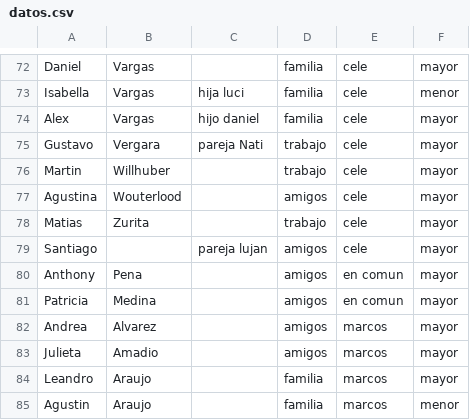
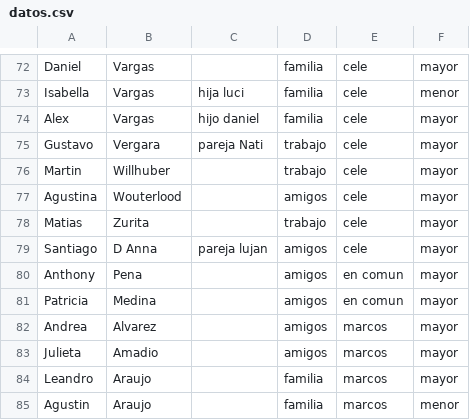
Before and after one commit to marcosdh1987/test_lc_demo_001, a CSV file: datos.csv, drawn as a sheet; only a part is shown, gaps mark what is left out.

Commit message:
Update datos.csv

```diff
--- a/datos.csv
+++ b/datos.csv
@@ -78,3 +78,3 @@ Agustina,Wouterlood,,amigos,cele,mayor
 Matias,Zurita,,trabajo,cele,mayor
-Santiago,,pareja lujan,amigos,cele,mayor
+Santiago,D Anna,pareja lujan,amigos,cele,mayor
 Anthony,Pena,,amigos,en comun,mayor
```
